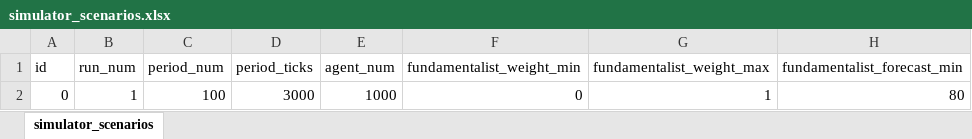
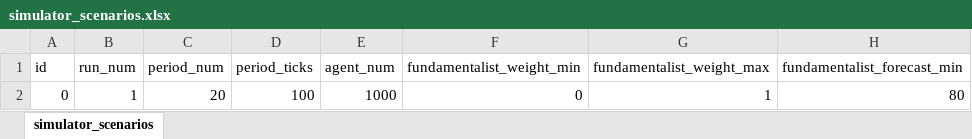
Before and after one commit to ABM4ALL/Melodie, an Excel workbook: tutorial/StockMarket/data/input/simulator_scenarios.xlsx, sheet simulator_scenarios, drawn as a sheet; only a part is shown; values as stored, in another font and other column widths than the file's, no borders; the diff names each change by its address in the sheet, - before the commit and + after, or states it on an @@ line.

```diff
--- a/tutorial/StockMarket/data/input/simulator_scenarios.xlsx (sheet simulator_scenarios)
+++ b/tutorial/StockMarket/data/input/simulator_scenarios.xlsx (sheet simulator_scenarios)
-C2 (period_num): 100
+C2 (period_num): 20
-D2 (period_ticks): 3000
+D2 (period_ticks): 100
```
Also changed, not shown: 24 other files.
